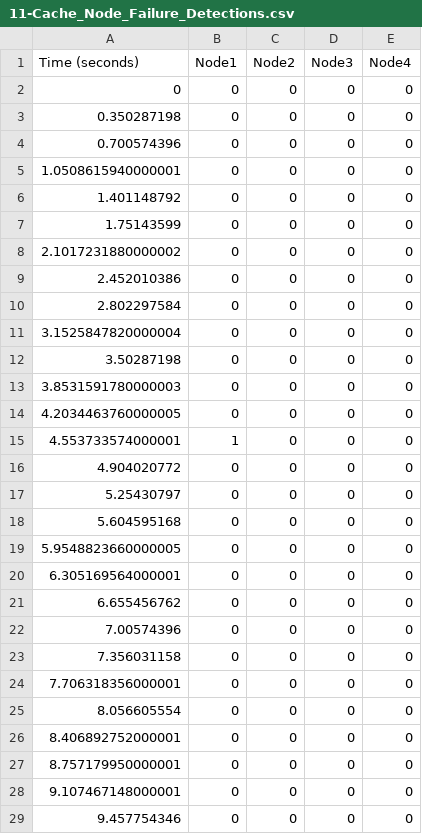
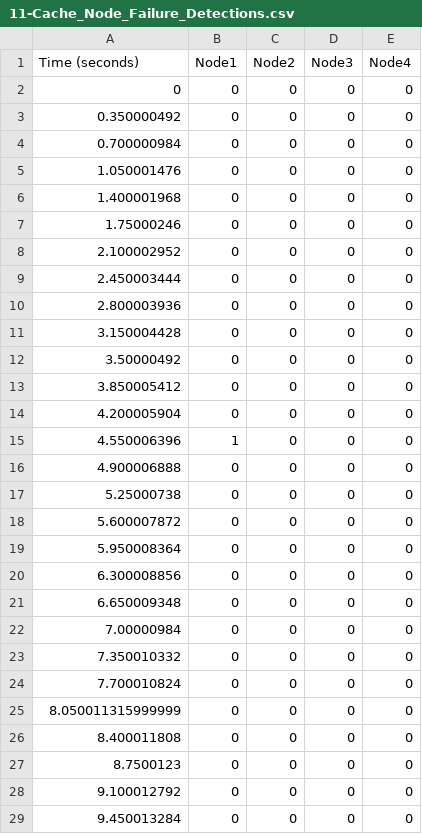
Before and after one commit to HannahMarsh/research, a CSV file: b/data/workload1/csv/11-Cache_Node_Failure_Detections.csv, drawn as a sheet; only a part is shown; the diff covers the shown part only.

```diff
--- a/b/data/workload1/csv/11-Cache_Node_Failure_Detections.csv
+++ b/b/data/workload1/csv/11-Cache_Node_Failure_Detections.csv
@@ -2,28 +2,28 @@ Time (seconds),Node1,Node2,Node3,Node4
 0,0,0,0,0
-0.350287198,0,0,0,0
-0.700574396,0,0,0,0
-1.0508615940000001,0,0,0,0
-1.401148792,0,0,0,0
-1.75143599,0,0,0,0
-2.1017231880000002,0,0,0,0
-2.452010386,0,0,0,0
-2.802297584,0,0,0,0
-3.1525847820000004,0,0,0,0
-3.50287198,0,0,0,0
-3.8531591780000003,0,0,0,0
-4.2034463760000005,0,0,0,0
-4.553733574000001,1,0,0,0
-4.904020772,0,0,0,0
-5.25430797,0,0,0,0
-5.604595168,0,0,0,0
-5.9548823660000005,0,0,0,0
-6.305169564000001,0,0,0,0
-6.655456762,0,0,0,0
-7.00574396,0,0,0,0
-7.356031158,0,0,0,0
-7.706318356000001,0,0,0,0
-8.056605554,0,0,0,0
-8.406892752000001,0,0,0,0
-8.757179950000001,0,0,0,0
-9.107467148000001,0,0,0,0
-9.457754346,0,0,0,0
+0.350000492,0,0,0,0
+0.700000984,0,0,0,0
+1.050001476,0,0,0,0
+1.400001968,0,0,0,0
+1.75000246,0,0,0,0
+2.100002952,0,0,0,0
+2.450003444,0,0,0,0
+2.800003936,0,0,0,0
+3.150004428,0,0,0,0
+3.50000492,0,0,0,0
+3.850005412,0,0,0,0
+4.200005904,0,0,0,0
+4.550006396,1,0,0,0
+4.900006888,0,0,0,0
+5.25000738,0,0,0,0
+5.600007872,0,0,0,0
+5.950008364,0,0,0,0
+6.300008856,0,0,0,0
+6.650009348,0,0,0,0
+7.00000984,0,0,0,0
+7.350010332,0,0,0,0
+7.700010824,0,0,0,0
+8.050011315999999,0,0,0,0
+8.400011808,0,0,0,0
+8.7500123,0,0,0,0
+9.100012792,0,0,0,0
+9.450013284,0,0,0,0
```
Also changed, not shown: 12 edited cells elsewhere in this file, b/data/workload1/csv/02-Workload.csv, b/data/workload1/csv/04-Database_Latency.csv, 32 other files.
